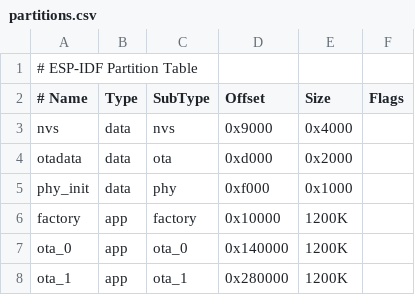
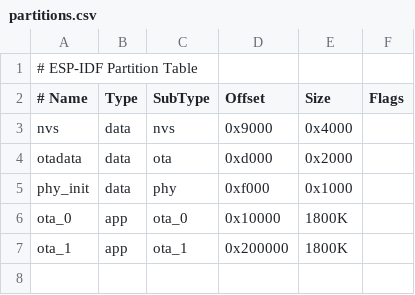
Before and after one commit to efogdev/esp32-s3-efogtech-iskra, a CSV file: partitions.csv, drawn as a sheet.

```diff
--- a/partitions.csv
+++ b/partitions.csv
@@ -5,4 +5,3 @@ otadata,  data, ota,     0xd000,   0x2000,
 phy_init, data, phy,     0xf000,   0x1000,
-factory,  app,  factory, 0x10000,  1200K,
-ota_0,    app,  ota_0,   0x140000, 1200K,
-ota_1,    app,  ota_1,   0x280000, 1200K,
+ota_0,    app,  ota_0,   0x10000, 1800K,
+ota_1,    app,  ota_1,   0x200000, 1800K,
```
Also changed, not shown: 17 other files.
